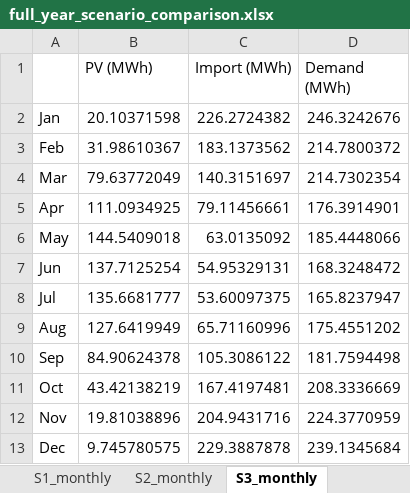
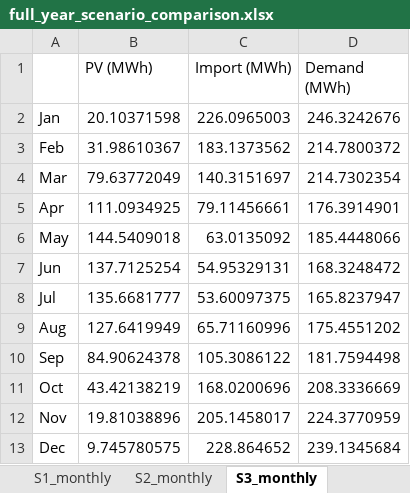
Before and after one commit to Gee-H2/EdenCampus-PhD, an Excel workbook: EdenCampus_PhD/04_results/tables/full_year_scenario_comparison.xlsx, sheet S3_monthly, drawn as a sheet; values as stored, in another font and other column widths than the file's, no borders; the diff names each change by its address in the sheet, - before the commit and + after, or states it on an @@ line.

```diff
--- a/EdenCampus_PhD/04_results/tables/full_year_scenario_comparison.xlsx (sheet S3_monthly)
+++ b/EdenCampus_PhD/04_results/tables/full_year_scenario_comparison.xlsx (sheet S3_monthly)
-C2 (Import (MWh)): 226.2724382
+C2 (Import (MWh)): 226.0965003
-C11 (Import (MWh)): 167.4197481
+C11 (Import (MWh)): 168.0200696
-C12 (Import (MWh)): 204.9431716
+C12 (Import (MWh)): 205.1458017
-C13 (Import (MWh)): 229.3887878
+C13 (Import (MWh)): 228.864652
```
Also changed, not shown: sheet S2_monthly, sheet Annual KPIs, sheet S4_monthly, sheet S1_monthly, EdenCampus_PhD/04_results/tables/scenario_comparison_S0_S4.xlsx, EdenCampus_PhD/04_results/tables/sensitivity_analysis.xlsx, 19 other files.
